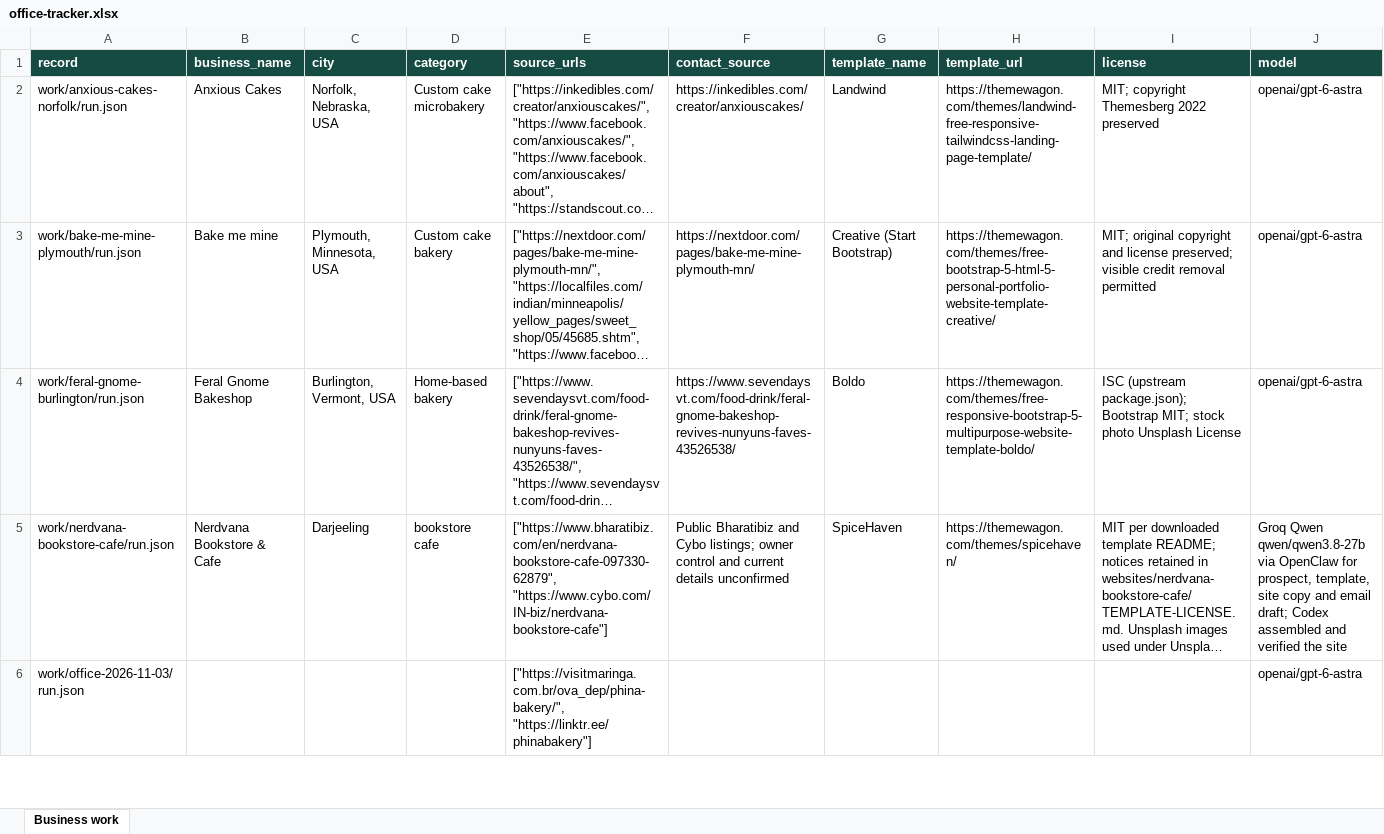
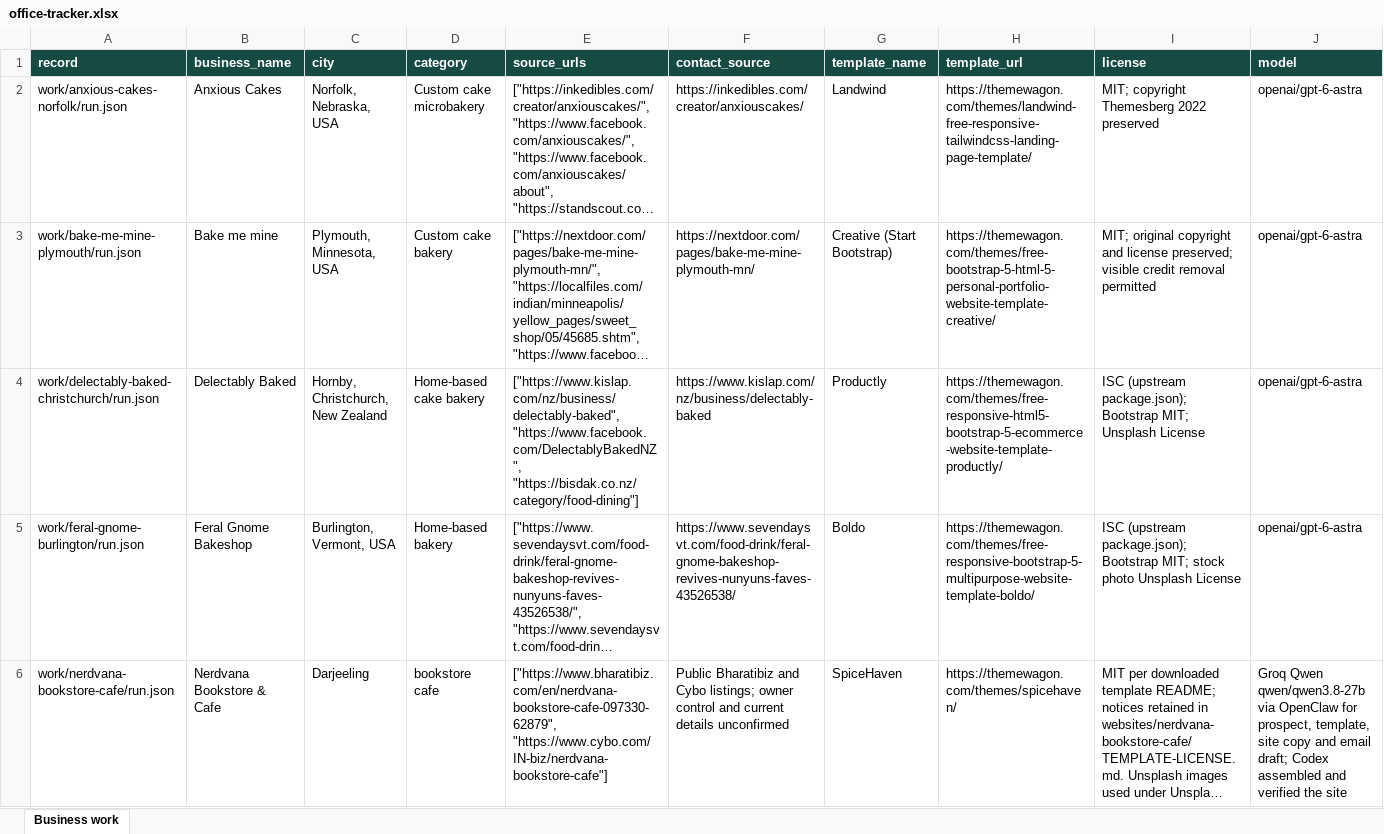
Before and after one commit to amalraj020-a11y/10am-office-work, an Excel workbook: work/office-tracker.xlsx, sheet Business work, drawn as a sheet; only a part is shown; the shorter side is filled out with more unchanged rows; long unchanged cells end in …; values as stored, in another font and other column widths than the file's, no borders; rows hold the shown columns only; the diff names each change by its address in the sheet, - before the commit and + after, or states it on an @@ line.

Commit message:
Record accepted Delectably Baked outreach and rebuild office tracker

```diff
--- a/work/office-tracker.xlsx (sheet Business work)
+++ b/work/office-tracker.xlsx (sheet Business work)
+row 4: work/delectably-baked-christchurch/run.json | Delectably Baked | Hornby, Christchurch, New Zealand | Home-based cake bakery | ["https://www.kislap.com/nz/business/delectably-baked", "https://www.facebook.com/DelectablyBakedNZ", "https://bisdak.co.nz/category/food-dining"] | https://www.kislap.com/nz/business/delectably-baked | Productly | https://themewagon.com/themes/free-responsive-html5-bootstrap-5-ecommerce-website-template-productly/ | ISC (upstream package.json); Bootstrap MIT; Unsplash License | openai/gpt-6-astra
```
Also changed, not shown: 6 other files.
